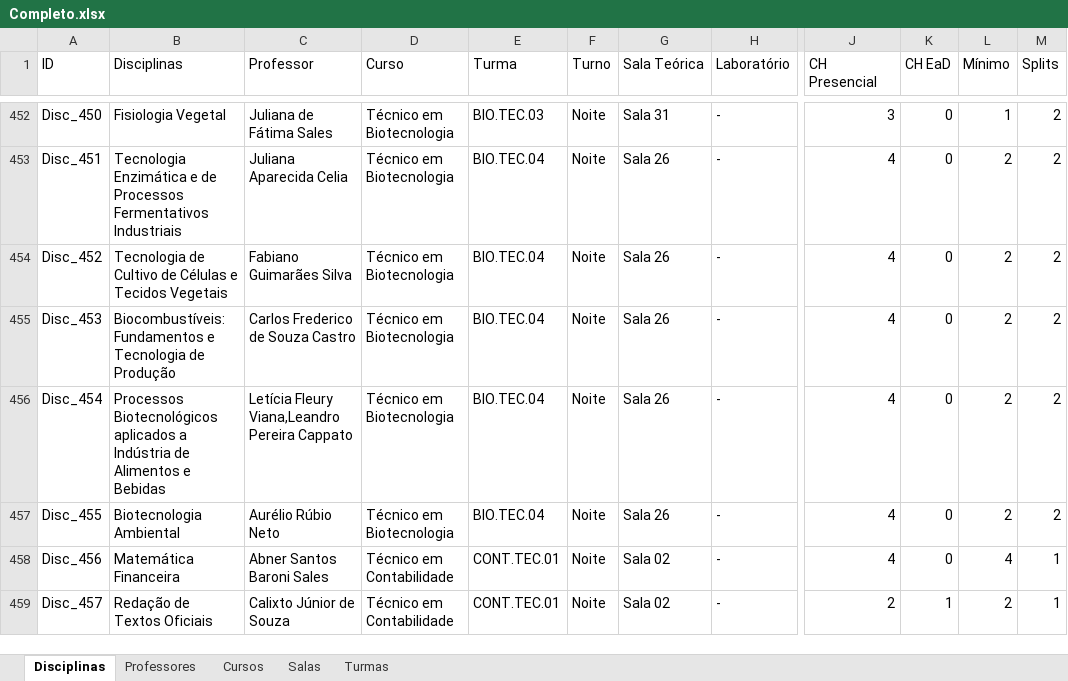
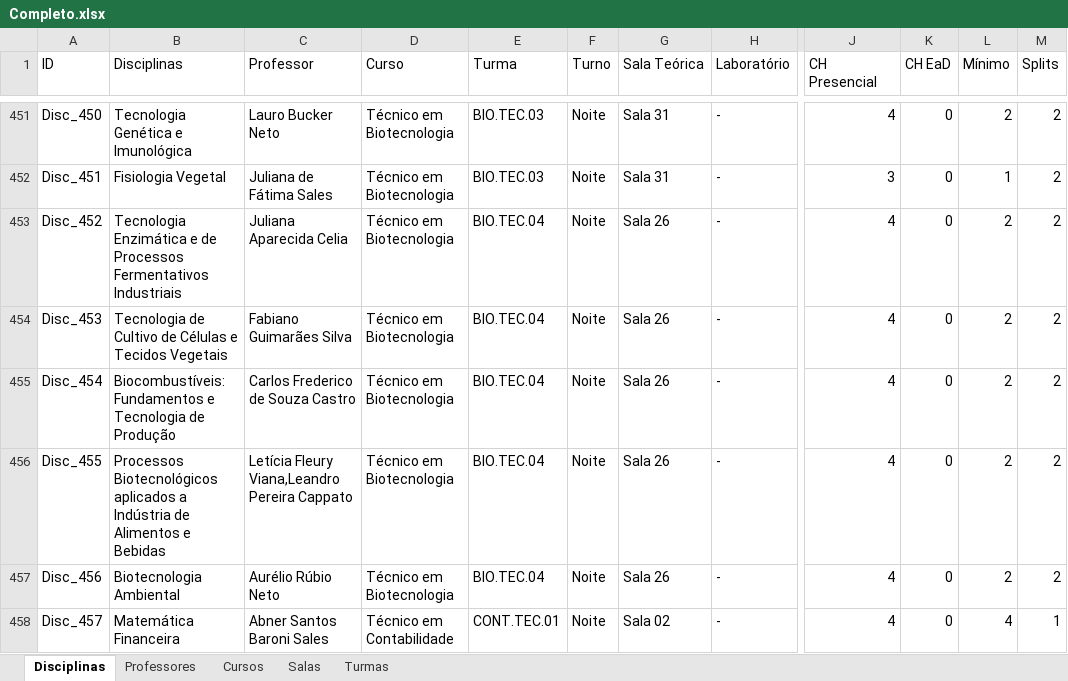
Before and after one commit to rafflezs/IC-Timetable, an Excel workbook: csv/Completo.xlsx, sheet Disciplinas, drawn as a sheet; only a part is shown, gaps mark what is left out; values as stored, in another font and other column widths than the file's, no cell formats; charts and pictures and conditional formats not drawn; addresses are those after the commit; the diff covers the shown part only; the diff names each change by its address in the sheet, - before the commit and + after, or states it on an @@ line.

```diff
--- a/csv/Completo.xlsx (sheet Disciplinas)
+++ b/csv/Completo.xlsx (sheet Disciplinas)
-B451 (Disciplinas): Fisiologia Vegetal
+B451 (Disciplinas): Tecnologia Genética e Imunológica
-C451 (Professor): Juliana de Fátima Sales
+C451 (Professor): Lauro Bucker Neto
-J451 (CH Presencial): 3
+J451 (CH Presencial): 4
-L451 (Mínimo): 1
+L451 (Mínimo): 2
-B452 (Disciplinas): Tecnologia Enzimática e de Processos Fermentativos Industriais
+B452 (Disciplinas): Fisiologia Vegetal
-C452 (Professor): Juliana Aparecida Celia
+C452 (Professor): Juliana de Fátima Sales
-E452 (Turma): BIO.TEC.04
+E452 (Turma): BIO.TEC.03
-G452 (Sala Teórica): Sala 26
+G452 (Sala Teórica): Sala 31
-J452 (CH Presencial): 4
+J452 (CH Presencial): 3
-L452 (Mínimo): 2
+L452 (Mínimo): 1
-B453 (Disciplinas): Tecnologia de Cultivo de Células e Tecidos Vegetais
+B453 (Disciplinas): Tecnologia Enzimática e de Processos Fermentativos Industriais
-C453 (Professor): Fabiano Guimarães Silva
+C453 (Professor): Juliana Aparecida Celia
-B454 (Disciplinas): Biocombustíveis: Fundamentos e Tecnologia de Produção
+B454 (Disciplinas): Tecnologia de Cultivo de Células e Tecidos Vegetais
-C454 (Professor): Carlos Frederico de Souza Castro
+C454 (Professor): Fabiano Guimarães Silva
-B455 (Disciplinas): Processos Biotecnológicos aplicados a Indústria de Alimentos e Bebidas
+B455 (Disciplinas): Biocombustíveis: Fundamentos e Tecnologia de Produção
-C455 (Professor): Letícia Fleury Viana,Leandro Pereira Cappato
+C455 (Professor): Carlos Frederico de Souza Castro
-B456 (Disciplinas): Biotecnologia Ambiental
+B456 (Disciplinas): Processos Biotecnológicos aplicados a Indústria de Alimentos e Bebidas
-C456 (Professor): Aurélio Rúbio Neto
+C456 (Professor): Letícia Fleury Viana,Leandro Pereira Cappato
-B457 (Disciplinas): Matemática Financeira
+B457 (Disciplinas): Biotecnologia Ambiental
-C457 (Professor): Abner Santos Baroni Sales
+C457 (Professor): Aurélio Rúbio Neto
-D457 (Curso): Técnico em Contabilidade
+D457 (Curso): Técnico em Biotecnologia
-E457 (Turma): CONT.TEC.01
+E457 (Turma): BIO.TEC.04
-G457 (Sala Teórica): Sala 02
+G457 (Sala Teórica): Sala 26
-L457 (Mínimo): 4
+L457 (Mínimo): 2
-M457 (Splits): 1
+M457 (Splits): 2
-B458 (Disciplinas): Redação de Textos Oficiais
+B458 (Disciplinas): Matemática Financeira
-C458 (Professor): Calixto Júnior de Souza
+C458 (Professor): Abner Santos Baroni Sales
-J458 (CH Presencial): 2
+J458 (CH Presencial): 4
-K458 (CH EaD): 1
+K458 (CH EaD): 0
-L458 (Mínimo): 2
+L458 (Mínimo): 4
```
Also changed, not shown: 2 added rows, 2 removed rows and 524 edited cells elsewhere in this sheet, sheet Professores, sheet Turmas, cell formats, formulas that keep their value, 14 other files.
